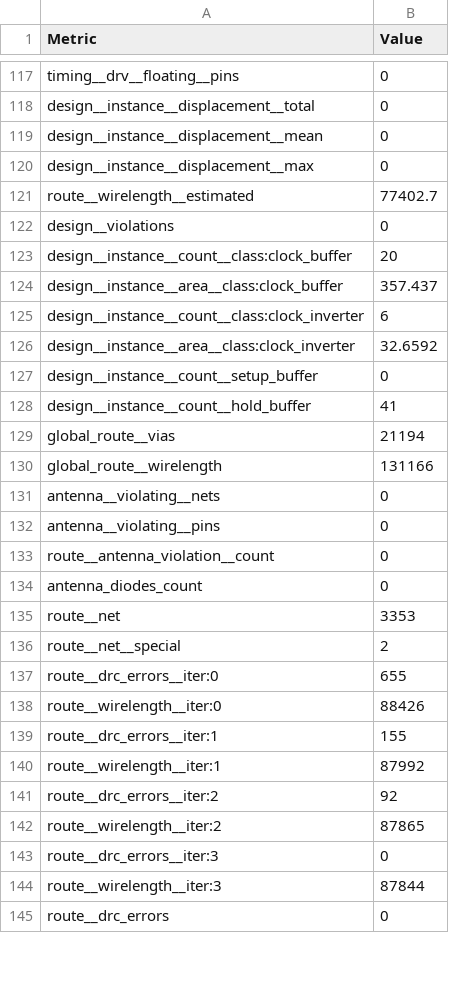
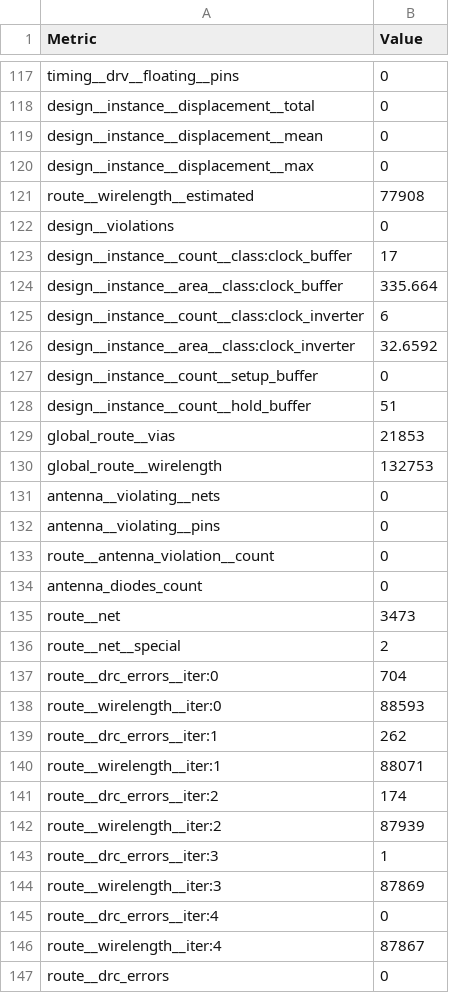
Before and after one commit to heliosfa/heichips25-template, a CSV file: macro/metrics.csv, drawn as a sheet; only a part is shown, gaps mark what is left out; the diff covers the shown part only.

Commit message:
Regenerate macro for verilog changes

```diff
--- a/macro/metrics.csv
+++ b/macro/metrics.csv
@@ -120,6 +120,6 @@ design__instance__displacement__mean,0
 design__instance__displacement__max,0
-route__wirelength__estimated,77402.7
+route__wirelength__estimated,77908
 design__violations,0
-design__instance__count__class:clock_buffer,20
-design__instance__area__class:clock_buffer,357.437
+design__instance__count__class:clock_buffer,17
+design__instance__area__class:clock_buffer,335.664
 design__instance__count__class:clock_inverter,6
@@ -127,5 +127,5 @@ design__instance__area__class:clock_inverter,32.6592
 design__instance__count__setup_buffer,0
-design__instance__count__hold_buffer,41
-global_route__vias,21194
-global_route__wirelength,131166
+design__instance__count__hold_buffer,51
+global_route__vias,21853
+global_route__wirelength,132753
 antenna__violating__nets,0
@@ -134,12 +134,14 @@ route__antenna_violation__count,0
 antenna_diodes_count,0
-route__net,3353
+route__net,3473
 route__net__special,2
-route__drc_errors__iter:0,655
-route__wirelength__iter:0,88426
-route__drc_errors__iter:1,155
-route__wirelength__iter:1,87992
-route__drc_errors__iter:2,92
-route__wirelength__iter:2,87865
-route__drc_errors__iter:3,0
-route__wirelength__iter:3,87844
+route__drc_errors__iter:0,704
+route__wirelength__iter:0,88593
+route__drc_errors__iter:1,262
+route__wirelength__iter:1,88071
+route__drc_errors__iter:2,174
+route__wirelength__iter:2,87939
+route__drc_errors__iter:3,1
+route__wirelength__iter:3,87869
+route__drc_errors__iter:4,0
+route__wirelength__iter:4,87867
 route__drc_errors,0
```
Also changed, not shown: 65 edited cells elsewhere in this file, 19 other files.
